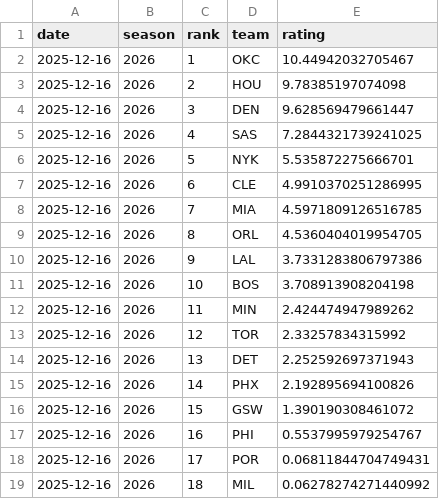
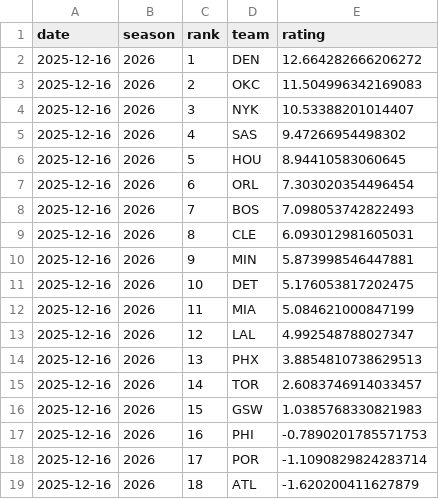
Before and after one commit to deltonsmith/nba-srs, a CSV file: data/csv/ratings_2026_20251216.csv, drawn as a sheet; only a part is shown; the diff covers the shown part only.

Commit message:
Update ratings data after ingest

```diff
--- a/data/csv/ratings_2026_20251216.csv
+++ b/data/csv/ratings_2026_20251216.csv
@@ -1,19 +1,19 @@
 date,season,rank,team,rating
-2025-12-16,2026,1,OKC,10.44942032705467
-2025-12-16,2026,2,HOU,9.78385197074098
-2025-12-16,2026,3,DEN,9.628569479661447
-2025-12-16,2026,4,SAS,7.2844321739241025
-2025-12-16,2026,5,NYK,5.535872275666701
-2025-12-16,2026,6,CLE,4.9910370251286995
-2025-12-16,2026,7,MIA,4.5971809126516785
-2025-12-16,2026,8,ORL,4.5360404019954705
-2025-12-16,2026,9,LAL,3.7331283806797386
-2025-12-16,2026,10,BOS,3.708913908204198
-2025-12-16,2026,11,MIN,2.424474947989262
-2025-12-16,2026,12,TOR,2.33257834315992
-2025-12-16,2026,13,DET,2.252592697371943
-2025-12-16,2026,14,PHX,2.192895694100826
-2025-12-16,2026,15,GSW,1.390190308461072
-2025-12-16,2026,16,PHI,0.5537995979254767
-2025-12-16,2026,17,POR,0.06811844704749431
-2025-12-16,2026,18,MIL,0.06278274271440992
+2025-12-16,2026,1,DEN,12.664282666206272
+2025-12-16,2026,2,OKC,11.504996342169083
+2025-12-16,2026,3,NYK,10.53388201014407
+2025-12-16,2026,4,SAS,9.47266954498302
+2025-12-16,2026,5,HOU,8.94410583060645
+2025-12-16,2026,6,ORL,7.303020354496454
+2025-12-16,2026,7,BOS,7.098053742822493
+2025-12-16,2026,8,CLE,6.093012981605031
+2025-12-16,2026,9,MIN,5.873998546447881
+2025-12-16,2026,10,DET,5.176053817202475
+2025-12-16,2026,11,MIA,5.084621000847199
+2025-12-16,2026,12,LAL,4.992548788027347
+2025-12-16,2026,13,PHX,3.8854810738629513
+2025-12-16,2026,14,TOR,2.6083746914033457
+2025-12-16,2026,15,GSW,1.0385768330821983
+2025-12-16,2026,16,PHI,-0.7890201785571753
+2025-12-16,2026,17,POR,-1.1090829824283714
+2025-12-16,2026,18,ATL,-1.620200411627879
```
Also changed, not shown: 21 edited cells elsewhere in this file, 4 other files.
